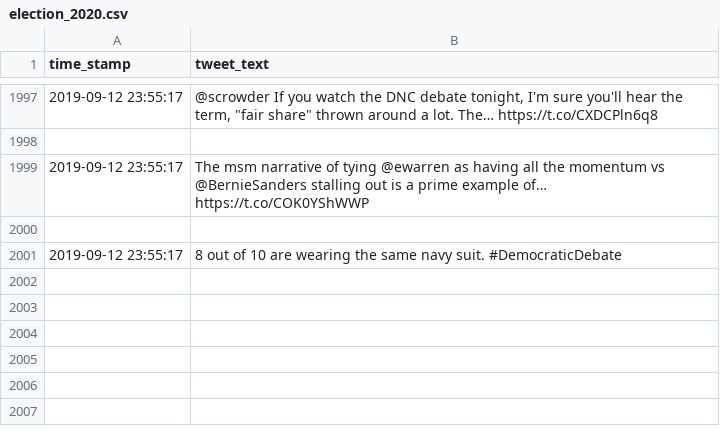
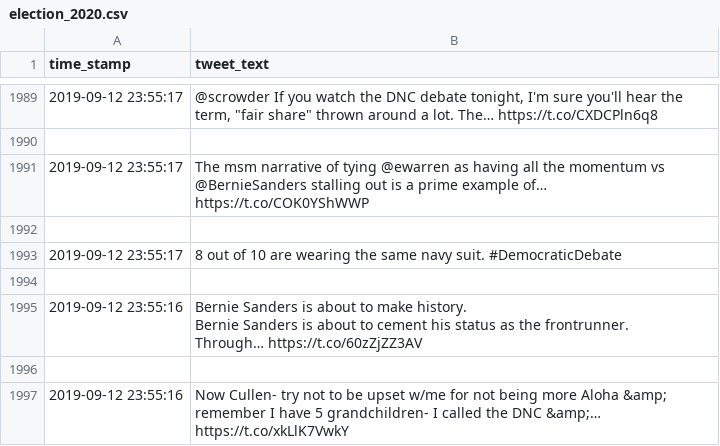
Before and after one commit to MohammadBakir/Discovering-User-Clusters, a CSV file: election_2020.csv, drawn as a sheet; only a part is shown, gaps mark what is left out; ↵ is a line break in a cell; the diff covers the shown part only; the diff names each change by its address in the sheet, - before the commit and + after, or states it on an @@ line.

```diff
--- a/election_2020.csv
+++ b/election_2020.csv
+row 1994: (empty)
+row 1995: 2019-09-12 23:55:16 | Bernie Sanders is about to make history. ↵ Bernie Sanders is about to cement his status as the frontrunner. ↵ Through… https://t.co/60zZjZZ3AV
+row 1996: (empty)
+row 1997: 2019-09-12 23:55:16 | Now Cullen- try not to be upset w/me for not being more Aloha &amp; remember I have 5 grandchildren- I called the DNC &amp;… https://t.co/xkLlK7VwkY
```
Also changed, not shown: 6 added rows and 10 removed rows elsewhere in this file, 1 other file.
